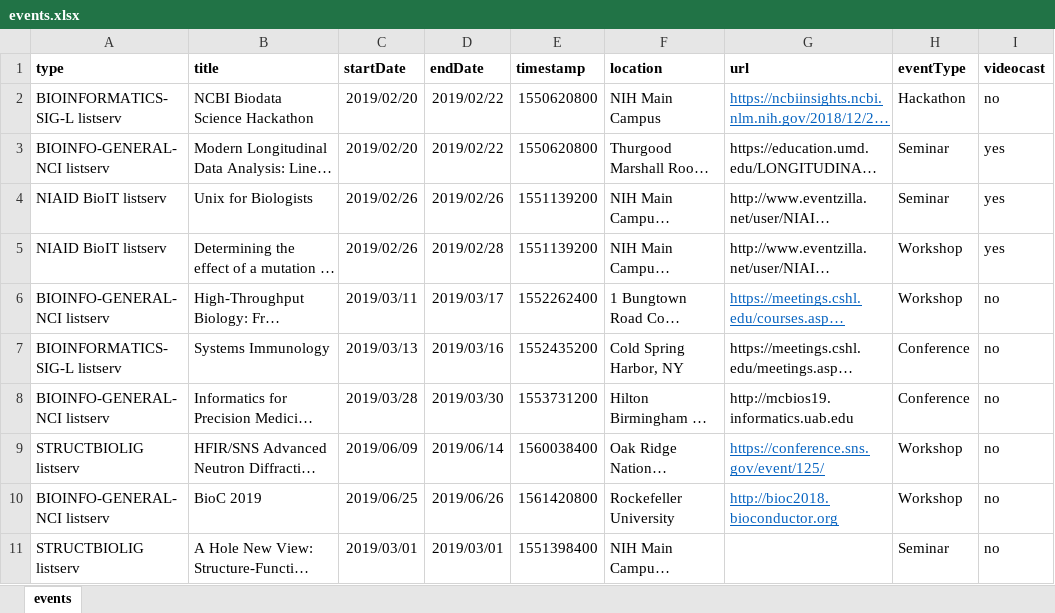
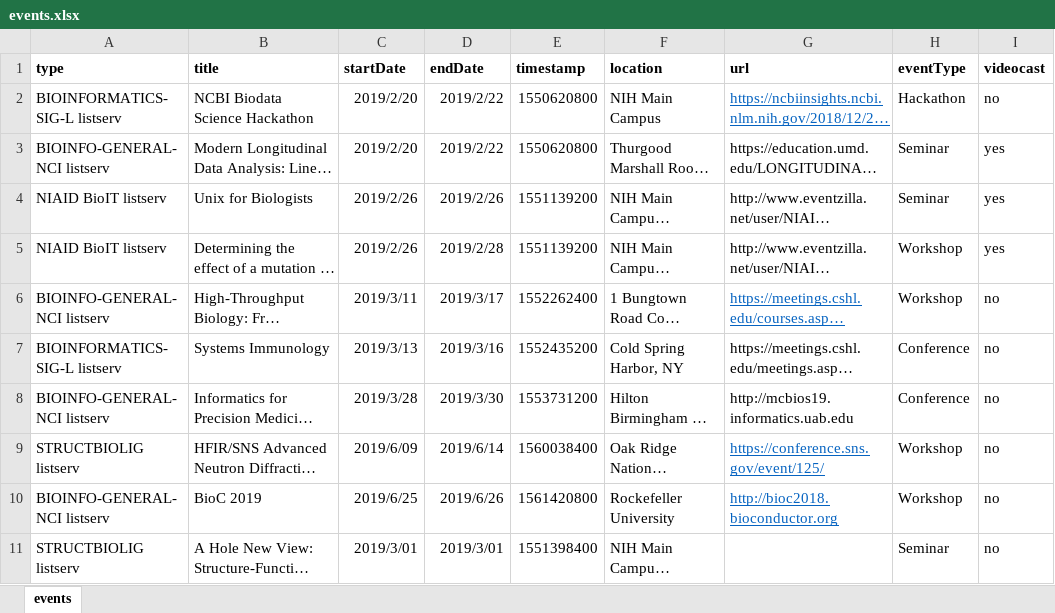
Before and after one commit to niaid/nbp_events_niaid, an Excel workbook: events.xlsx, sheet events, drawn as a sheet; only a part is shown; long unchanged cells end in …; values as stored, in another font and other column widths than the file's, no borders; the diff names each change by its address in the sheet, - before the commit and + after, or states it on an @@ line.

Commit message:
updated date formatting

```diff
--- a/events.xlsx (sheet events)
+++ b/events.xlsx (sheet events)
-C2:C3 (startDate): 2019/02/20
+C2:C3 (startDate): 2019/2/20
-D2:D3 (endDate): 2019/02/22
+D2:D3 (endDate): 2019/2/22
-C4:C5 (startDate): 2019/02/26
+C4:C5 (startDate): 2019/2/26
-D4 (endDate): 2019/02/26
+D4 (endDate): 2019/2/26
-D5 (endDate): 2019/02/28
+D5 (endDate): 2019/2/28
-C6 (startDate): 2019/03/11
+C6 (startDate): 2019/3/11
-D6 (endDate): 2019/03/17
+D6 (endDate): 2019/3/17
-C7 (startDate): 2019/03/13
+C7 (startDate): 2019/3/13
-D7 (endDate): 2019/03/16
+D7 (endDate): 2019/3/16
-C8 (startDate): 2019/03/28
+C8 (startDate): 2019/3/28
-D8 (endDate): 2019/03/30
+D8 (endDate): 2019/3/30
-C9 (startDate): 2019/06/09
+C9 (startDate): 2019/6/09
-D9 (endDate): 2019/06/14
+D9 (endDate): 2019/6/14
-C10 (startDate): 2019/06/25
+C10 (startDate): 2019/6/25
-D10 (endDate): 2019/06/26
+D10 (endDate): 2019/6/26
-C11 (startDate): 2019/03/01
+C11 (startDate): 2019/3/01
-D11 (endDate): 2019/03/01
+D11 (endDate): 2019/3/01
```
Also changed, not shown: 1 other file.
